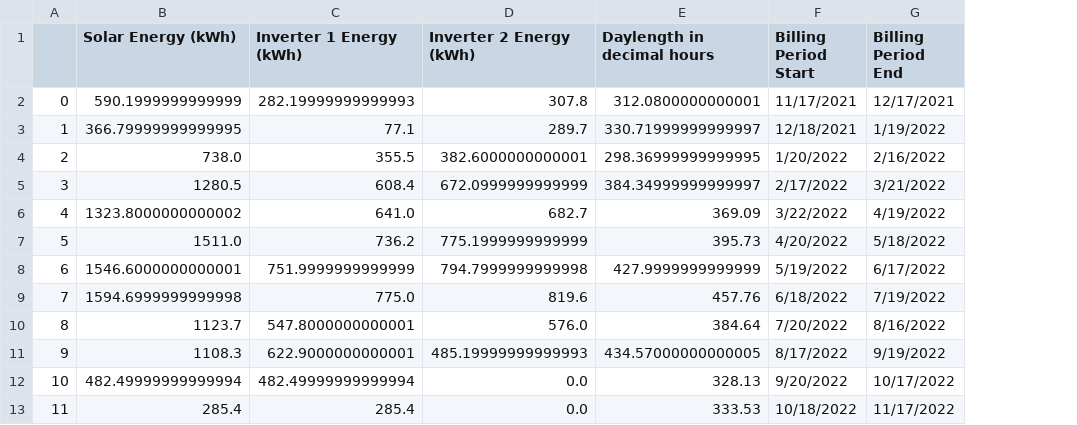
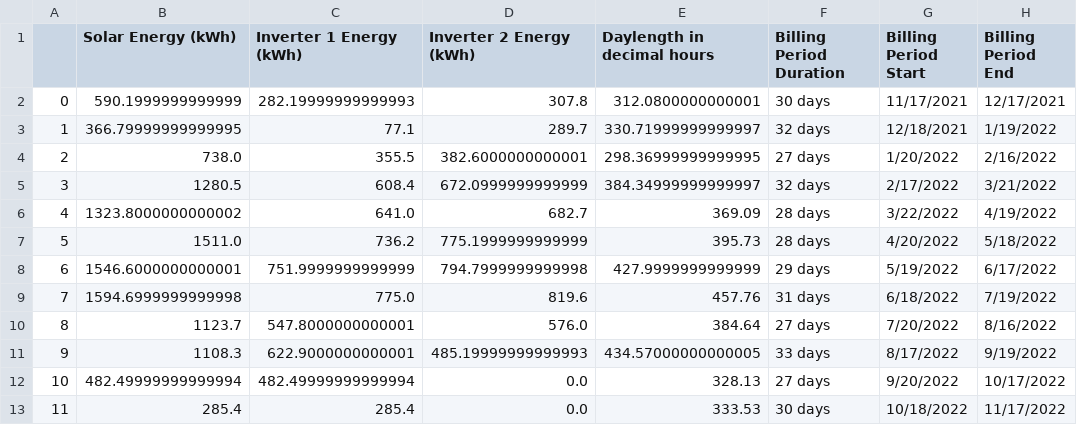
Before and after one commit to nickmccarty/solar-energy-predictor, a CSV file: data/processed/resampled_merged_data.csv, drawn as a sheet; only a part is shown; the diff names each change by its address in the sheet, - before the commit and + after, or states it on an @@ line.

Commit message:
added billing period duration as a feature to pipeline

```diff
--- a/data/processed/resampled_merged_data.csv
+++ b/data/processed/resampled_merged_data.csv
+column F (Billing Period Duration), rows 2-13: 30 days | 32 days | 27 days | 32 days | 28 days | 28 days | 29 days | 31 days | 27 days | 33 days | 27 days | 30 days
```
Also changed, not shown: 2 other files.
